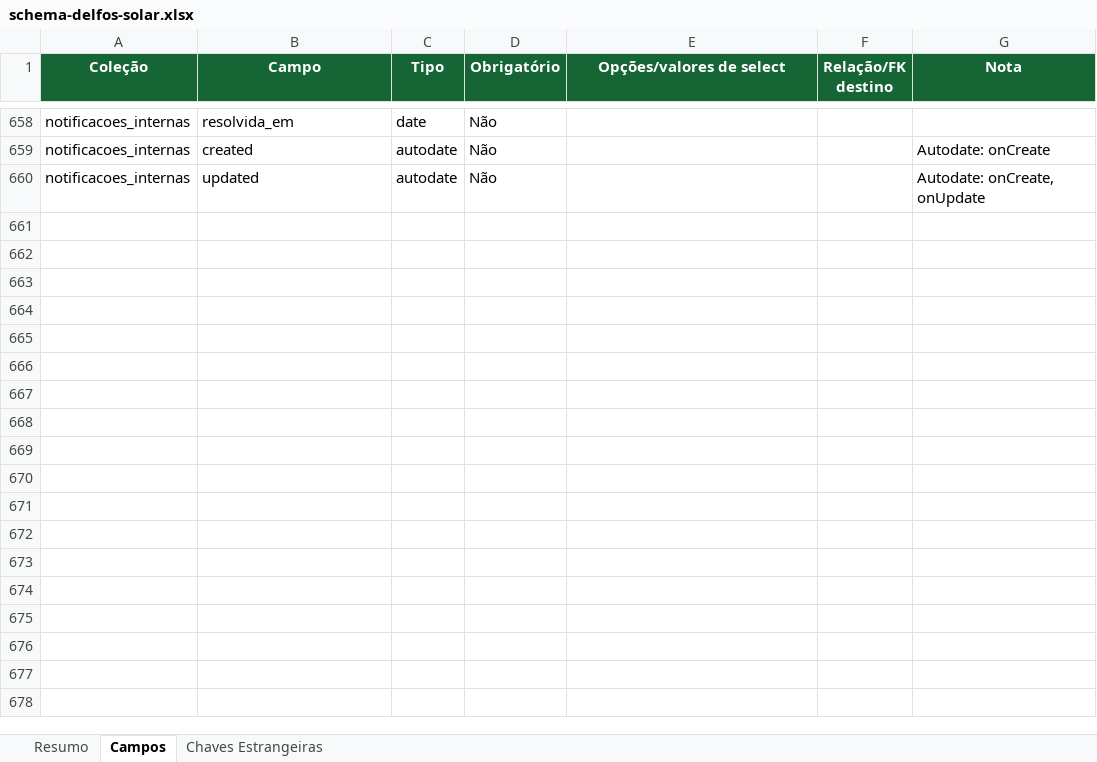
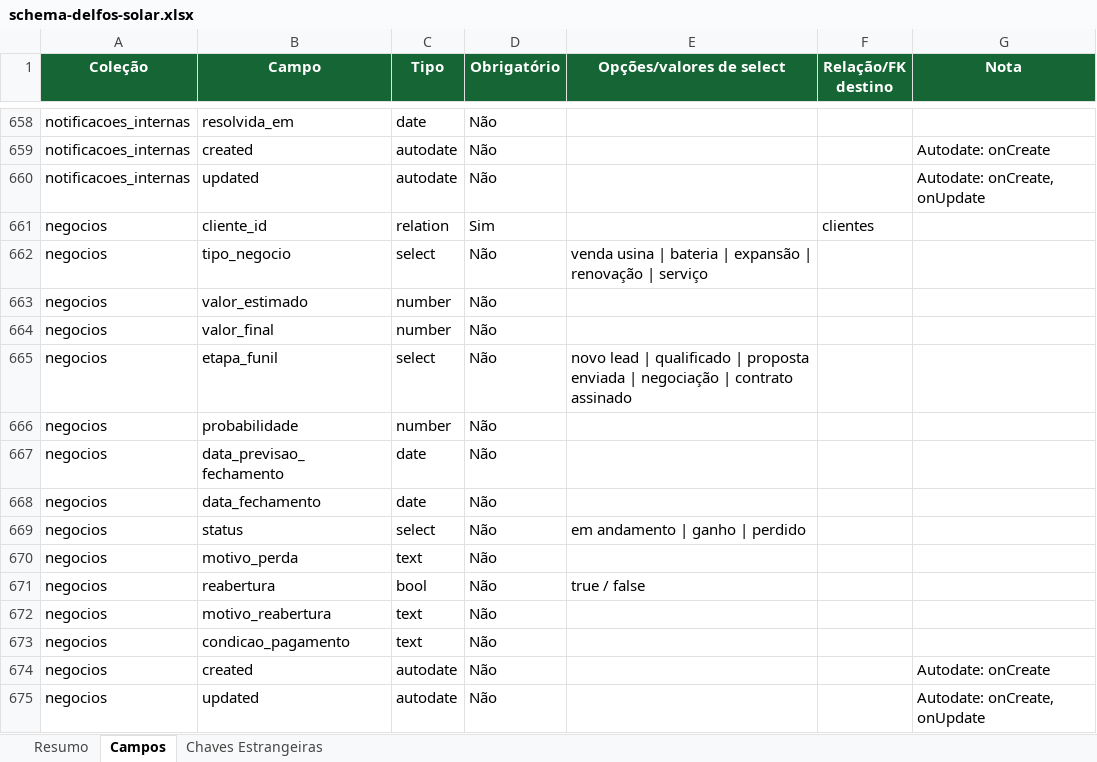
Before and after one commit to joaovictorbfuchs-cell/crm-delfos-solar-1m9ann9u0, an Excel workbook: public/schema-delfos-solar.xlsx, sheet Campos, drawn as a sheet; only a part is shown, gaps mark what is left out; values as stored, in another font and other column widths than the file's, no borders; the diff names each change by its address in the sheet, - before the commit and + after, or states it on an @@ line.

Commit message:
Criar uma nova coleção no banco (Skip Cloud/PocketBase) chamada "negoci…

```diff
--- a/public/schema-delfos-solar.xlsx (sheet Campos)
+++ b/public/schema-delfos-solar.xlsx (sheet Campos)
+row 661: negocios | cliente_id | relation | Sim |  | clientes
+row 662: negocios | tipo_negocio | select | Não | venda usina | bateria | expansão | renovação | serviço
+row 663: negocios | valor_estimado | number | Não
+row 664: negocios | valor_final | number | Não
+row 665: negocios | etapa_funil | select | Não | novo lead | qualificado | proposta enviada | negociação | contrato assinado
+row 666: negocios | probabilidade | number | Não
+row 667: negocios | data_previsao_fechamento | date | Não
+row 668: negocios | data_fechamento | date | Não
+row 669: negocios | status | select | Não | em andamento | ganho | perdido
+row 670: negocios | motivo_perda | text | Não
+row 671: negocios | reabertura | bool | Não | true / false
+row 672: negocios | motivo_reabertura | text | Não
+row 673: negocios | condicao_pagamento | text | Não
+row 674: negocios | created | autodate | Não |  |  | Autodate: onCreate
+row 675: negocios | updated | autodate | Não |  |  | Autodate: onCreate, onUpdate
```
Also changed, not shown: sheet Resumo, sheet Chaves Estrangeiras, 10 other files.
